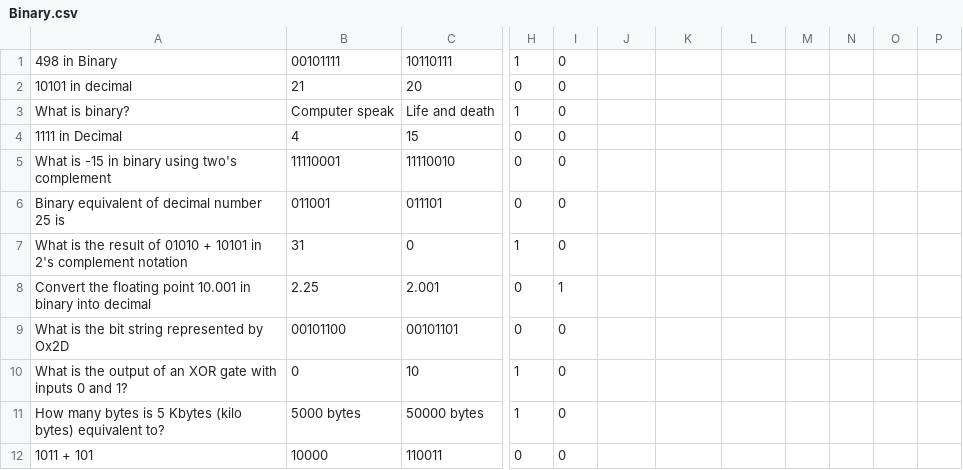
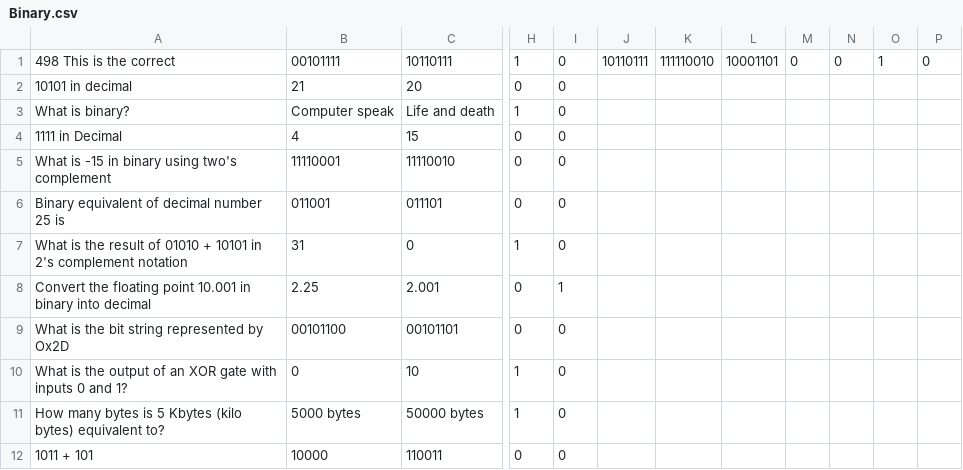
Before and after one commit to JaeRashad/Coursework-3, a CSV file: Binary.csv, drawn as a sheet; only a part is shown, gaps mark what is left out; the diff names each change by its address in the sheet, - before the commit and + after, or states it on an @@ line.

```diff
--- a/Binary.csv
+++ b/Binary.csv
-A1: 498 in Binary
+A1: 498 This is the correct
-J1: (empty)
+J1: 10110111
-K1: (empty)
+K1: 111110010
-L1: (empty)
+L1: 10001101
-M1: (empty)
+M1: 0
-N1: (empty)
+N1: 0
-O1: (empty)
+O1: 1
-P1: (empty)
+P1: 0
```
Also changed, not shown: java.csv, tests_overview.csv, 13 other files.
